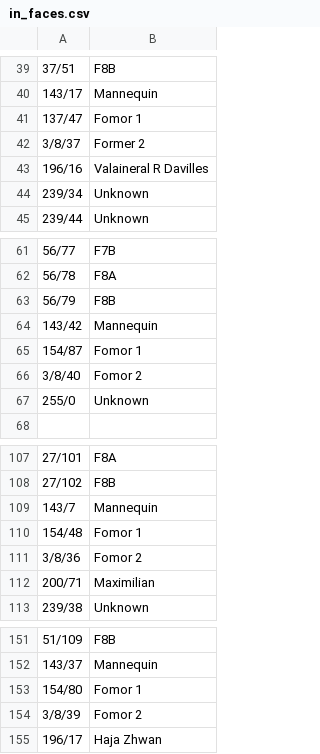
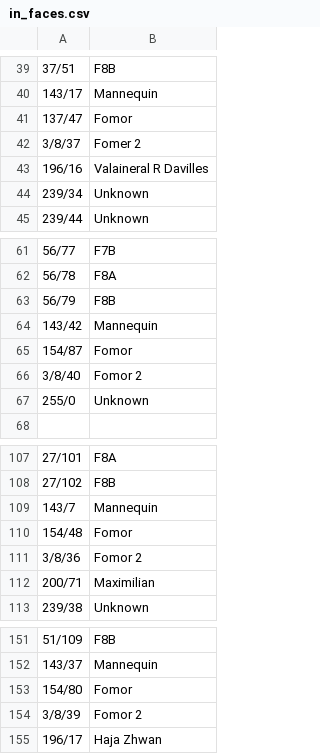
Before and after one commit to vekien/xidata, a CSV file: xidata-v2-php/in/in_faces.csv, drawn as a sheet; only a part is shown, gaps mark what is left out.

```diff
--- a/xidata-v2-php/in/in_faces.csv
+++ b/xidata-v2-php/in/in_faces.csv
@@ -40,4 +40,4 @@
 143/17,Mannequin
-137/47,Fomor 1
-3/8/37,Former 2
+137/47,Fomor
+3/8/37,Fomer 2
 196/16,Valaineral R Davilles
@@ -64,3 +64,3 @@
 143/42,Mannequin
-154/87,Fomor 1
+154/87,Fomor
 3/8/40,Fomor 2
@@ -109,3 +109,3 @@
 143/7,Mannequin
-154/48,Fomor 1
+154/48,Fomor
 3/8/36,Fomor 2
@@ -152,3 +152,3 @@
 143/37,Mannequin
-154/80,Fomor 1
+154/80,Fomor
 3/8/39,Fomor 2
```
Also changed, not shown: 19 other files.
